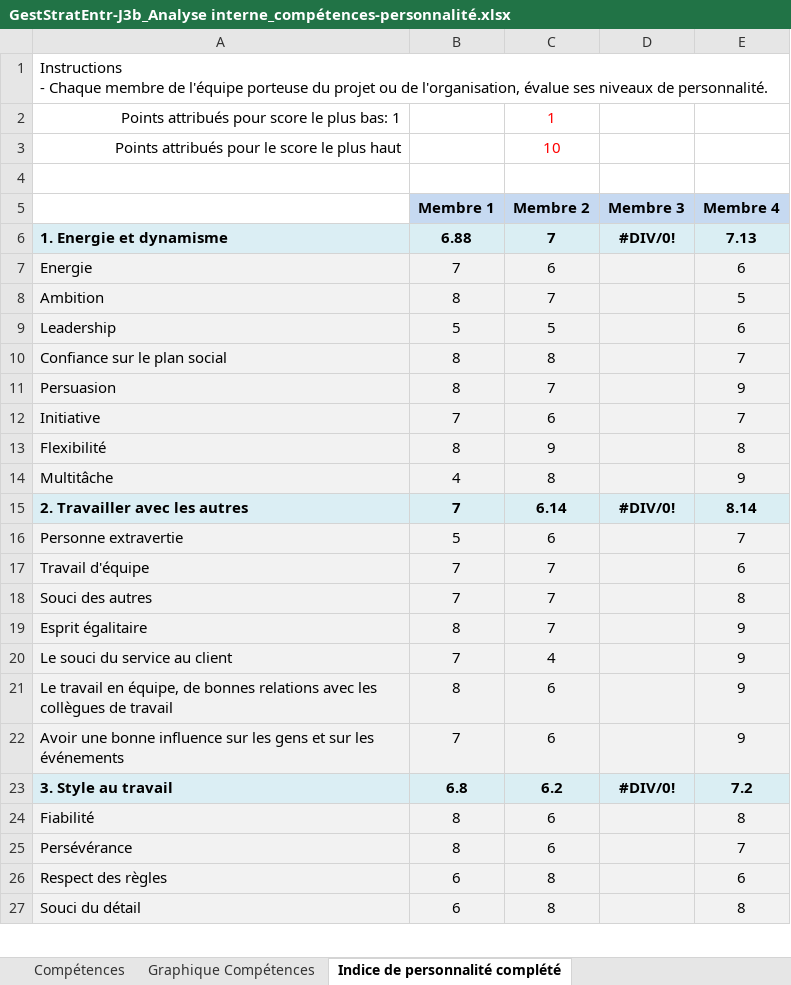
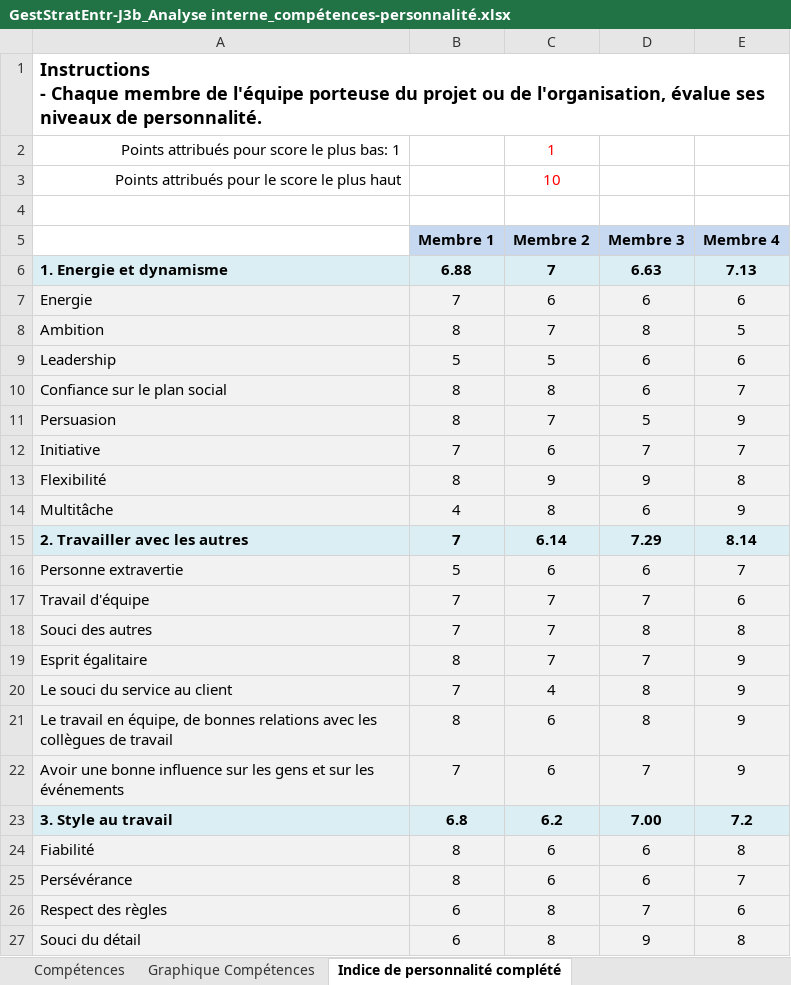
Before and after one commit to joelschaer/GET_Projet_Bonbons, an Excel workbook: GestStratEntr-J3b_Analyse interne_compétences-personnalité.xlsx, sheet Indice de personnalité complété, drawn as a sheet; only a part is shown; values as stored, in another font and other column widths than the file's, no borders; charts and pictures not drawn; the diff covers the shown part only; the diff names each change by its address in the sheet, - before the commit and + after, or states it on an @@ line.

Commit message:
eval perso ok

```diff
--- a/GestStratEntr-J3b_Analyse interne_compétences-personnalité.xlsx (sheet Indice de personnalité complété)
+++ b/GestStratEntr-J3b_Analyse interne_compétences-personnalité.xlsx (sheet Indice de personnalité complété)
-A1 bold: off
+A1 bold: on, text size: larger
-D6 (Membre 3): #DIV/0!
+D6 (Membre 3): 6.63
-D7 (Membre 3): (empty)
+D7 (Membre 3): 6
-D8 (Membre 3): (empty)
+D8 (Membre 3): 8
-D9:D10 (Membre 3): (empty)
+D9:D10 (Membre 3): 6
-D11 (Membre 3): (empty)
+D11 (Membre 3): 5
-D12 (Membre 3): (empty)
+D12 (Membre 3): 7
-D13 (Membre 3): (empty)
+D13 (Membre 3): 9
-D14 (Membre 3): (empty)
+D14 (Membre 3): 6
-D15 (Membre 3): #DIV/0!
+D15 (Membre 3): 7.29
-D16 (Membre 3): (empty)
+D16 (Membre 3): 6
-D17 (Membre 3): (empty)
+D17 (Membre 3): 7
-D18 (Membre 3): (empty)
+D18 (Membre 3): 8
-D19 (Membre 3): (empty)
+D19 (Membre 3): 7
-D20:D21 (Membre 3): (empty)
+D20:D21 (Membre 3): 8
-D22 (Membre 3): (empty)
+D22 (Membre 3): 7
-D23 (Membre 3): #DIV/0!
+D23 (Membre 3): 7.00
-D24:D25 (Membre 3): (empty)
+D24:D25 (Membre 3): 6
-D26 (Membre 3): (empty)
+D26 (Membre 3): 7
-D27 (Membre 3): (empty)
+D27 (Membre 3): 9
```
Also changed, not shown: 19 edited cells elsewhere in this sheet, sheet Compétences, charts or pictures.
